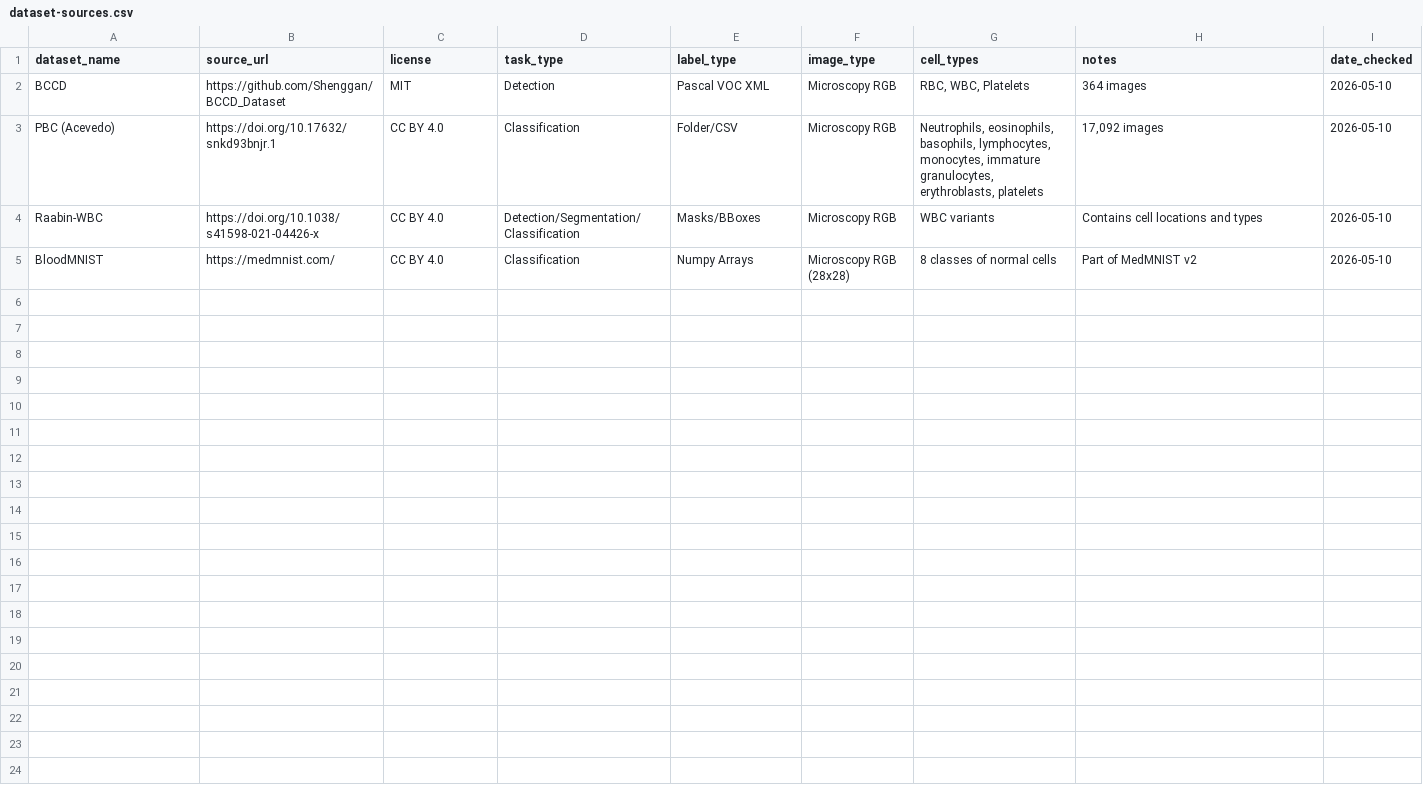
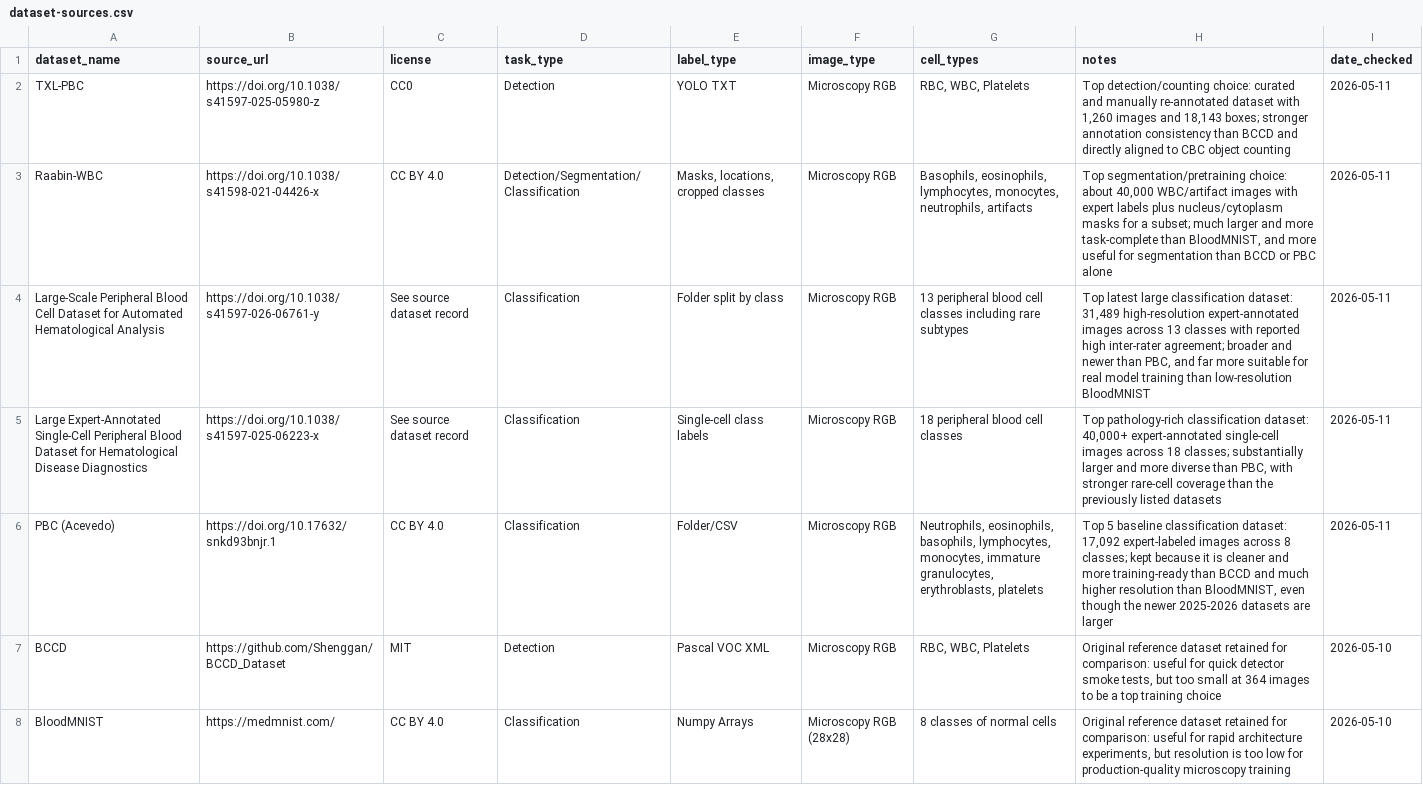
Before and after one commit to abhishekadile/cbc, a CSV file: design-docs/sources/dataset-sources.csv, drawn as a sheet.

Commit message:
Found 3 new datasets

```diff
--- a/design-docs/sources/dataset-sources.csv
+++ b/design-docs/sources/dataset-sources.csv
@@ -1,5 +1,8 @@
 dataset_name,source_url,license,task_type,label_type,image_type,cell_types,notes,date_checked
-"BCCD","https://github.com/Shenggan/BCCD_Dataset","MIT","Detection","Pascal VOC XML","Microscopy RGB","RBC, WBC, Platelets","364 images","2026-05-10"
-"PBC (Acevedo)","https://doi.org/10.17632/snkd93bnjr.1","CC BY 4.0","Classification","Folder/CSV","Microscopy RGB","Neutrophils, eosinophils, basophils, lymphocytes, monocytes, immature granulocytes, erythroblasts, platelets","17,092 images","2026-05-10"
-"Raabin-WBC","https://doi.org/10.1038/s41598-021-04426-x","CC BY 4.0","Detection/Segmentation/Classification","Masks/BBoxes","Microscopy RGB","WBC variants","Contains cell locations and types","2026-05-10"
-"BloodMNIST","https://medmnist.com/","CC BY 4.0","Classification","Numpy Arrays","Microscopy RGB (28x28)","8 classes of normal cells","Part of MedMNIST v2","2026-05-10"
+"TXL-PBC","https://doi.org/10.1038/s41597-025-05980-z","CC0","Detection","YOLO TXT","Microscopy RGB","RBC, WBC, Platelets","Top detection/counting choice: curated and manually re-annotated dataset with 1,260 images and 18,143 boxes; stronger annotation consistency than BCCD and directly aligned to CBC object counting","2026-05-11"
+"Raabin-WBC","https://doi.org/10.1038/s41598-021-04426-x","CC BY 4.0","Detection/Segmentation/Classification","Masks, locations, cropped classes","Microscopy RGB","Basophils, eosinophils, lymphocytes, monocytes, neutrophils, artifacts","Top segmentation/pretraining choice: about 40,000 WBC/artifact images with expert labels plus nucleus/cytoplasm masks for a subset; much larger and more task-complete than BloodMNIST, and more useful for segmentation than BCCD or PBC alone","2026-05-11"
+"Large-Scale Peripheral Blood Cell Dataset for Automated Hematological Analysis","https://doi.org/10.1038/s41597-026-06761-y","See source dataset record","Classification","Folder split by class","Microscopy RGB","13 peripheral blood cell classes including rare subtypes","Top latest large classification dataset: 31,489 high-resolution expert-annotated images across 13 classes with reported high inter-rater agreement; broader and newer than PBC, and far more suitable for real model training than low-resolution BloodMNIST","2026-05-11"
+"Large Expert-Annotated Single-Cell Peripheral Blood Dataset for Hematological Disease Diagnostics","https://doi.org/10.1038/s41597-025-06223-x","See source dataset record","Classification","Single-cell class labels","Microscopy RGB","18 peripheral blood cell classes","Top pathology-rich classification dataset: 40,000+ expert-annotated single-cell images across 18 classes; substantially larger and more diverse than PBC, with stronger rare-cell coverage than the previously listed datasets","2026-05-11"
+"PBC (Acevedo)","https://doi.org/10.17632/snkd93bnjr.1","CC BY 4.0","Classification","Folder/CSV","Microscopy RGB","Neutrophils, eosinophils, basophils, lymphocytes, monocytes, immature granulocytes, erythroblasts, platelets","Top 5 baseline classification dataset: 17,092 expert-labeled images across 8 classes; kept because it is cleaner and more training-ready than BCCD and much higher resolution than BloodMNIST, even though the newer 2025-2026 datasets are larger","2026-05-11"
+"BCCD","https://github.com/Shenggan/BCCD_Dataset","MIT","Detection","Pascal VOC XML","Microscopy RGB","RBC, WBC, Platelets","Original reference dataset retained for comparison: useful for quick detector smoke tests, but too small at 364 images to be a top training choice","2026-05-10"
+"BloodMNIST","https://medmnist.com/","CC BY 4.0","Classification","Numpy Arrays","Microscopy RGB (28x28)","8 classes of normal cells","Original reference dataset retained for comparison: useful for rapid architecture experiments, but resolution is too low for production-quality microscopy training","2026-05-10"
```
